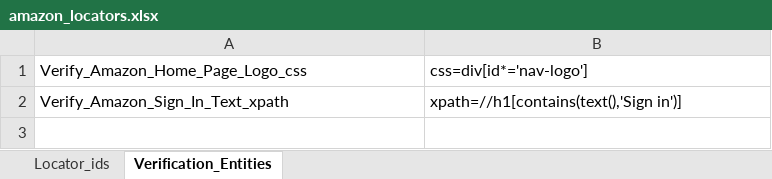
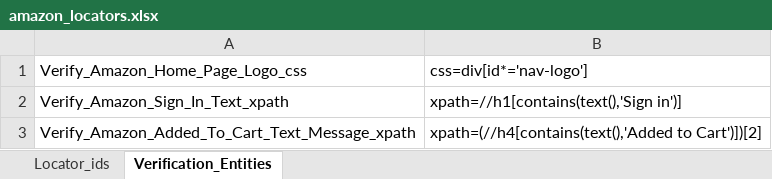
Before and after one commit to syprusgojek/Gojekproject, an Excel workbook: Locators/amazon_locators.xlsx, sheet Verification_Entities, drawn as a sheet; values as stored, in another font and other column widths than the file's, no borders; the diff names each change by its address in the sheet, - before the commit and + after, or states it on an @@ line.

Commit message:
Add products to cart

```diff
--- a/Locators/amazon_locators.xlsx (sheet Verification_Entities)
+++ b/Locators/amazon_locators.xlsx (sheet Verification_Entities)
+row 3: Verify_Amazon_Added_To_Cart_Text_Message_xpath | xpath=(//h4[contains(text(),'Added to Cart')])[2]
```
Also changed, not shown: sheet Locator_ids, 6 other files.
